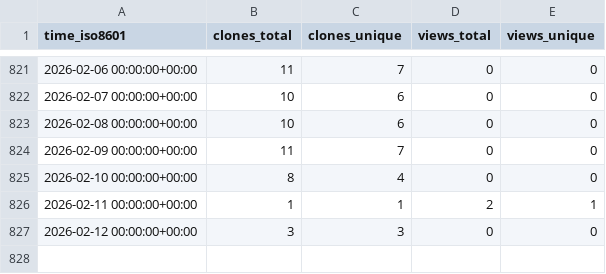
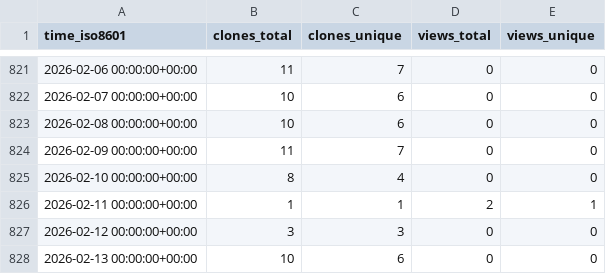
Before and after one commit to bandframework/rose, a CSV file: bandframework/rose/ghrs-data/views_clones_aggregate.csv, drawn as a sheet; only a part is shown, gaps mark what is left out.

```diff
--- a/bandframework/rose/ghrs-data/views_clones_aggregate.csv
+++ b/bandframework/rose/ghrs-data/views_clones_aggregate.csv
@@ -827 +827,2 @@ time_iso8601,clones_total,clones_unique,views_total,views_unique
 2026-02-12 00:00:00+00:00,3,3,0,0
+2026-02-13 00:00:00+00:00,10,6,0,0
```
Also changed, not shown: 1 other file.
